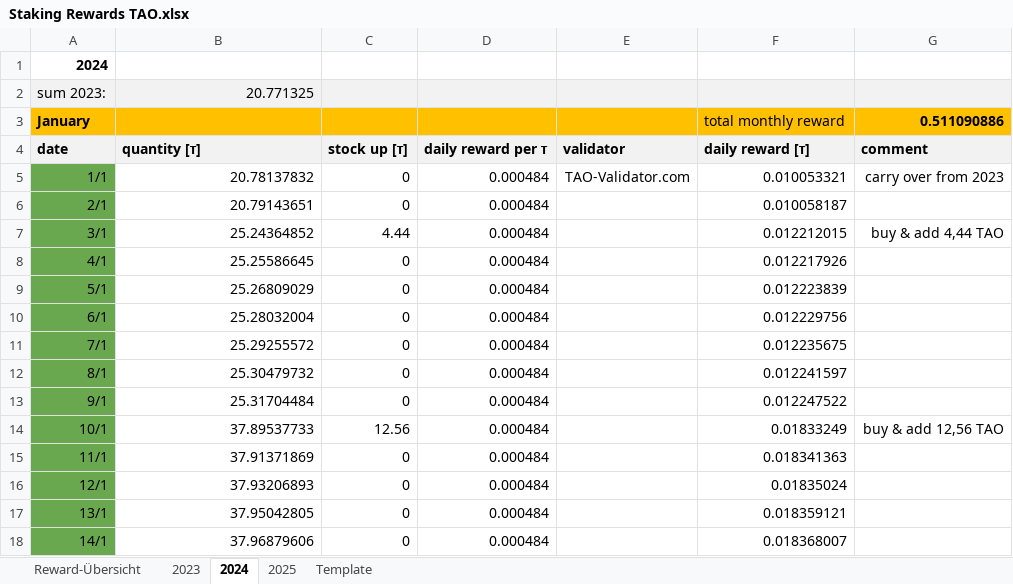
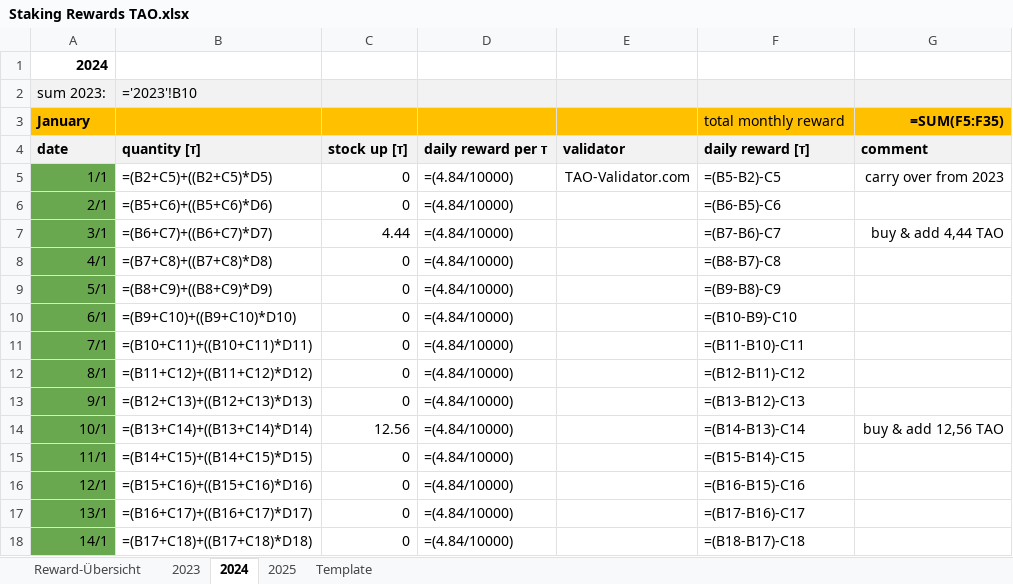
Before and after one commit to PatMunich/Crypto_WebScraper, an Excel workbook: Files/Staking Rewards TAO.xlsx, sheet 2024, drawn as a sheet; only a part is shown; values as stored, in another font and other column widths than the file's, no borders; formulas without a stored value are shown as written; charts and pictures not drawn; the diff covers the shown part only; the diff names each change by its address in the sheet, - before the commit and + after, or states it on an @@ line.

```diff
--- a/Files/Staking Rewards TAO.xlsx (sheet 2024)
+++ b/Files/Staking Rewards TAO.xlsx (sheet 2024)
-B2: 20.771325
+B2: ='2023'!B10
-G3: 0.511090886
+G3: =SUM(F5:F35)
-B5: 20.78137832
+B5: =(B2+C5)+((B2+C5)*D5)
-D5:D18: 0.000484
+D5:D18: =(4.84/10000)
-F5: 0.010053321
+F5: =(B5-B2)-C5
-B6: 20.79143651
+B6: =(B5+C6)+((B5+C6)*D6)
-F6: 0.010058187
+F6: =(B6-B5)-C6
-B7: 25.24364852
+B7: =(B6+C7)+((B6+C7)*D7)
-F7: 0.012212015
+F7: =(B7-B6)-C7
-B8: 25.25586645
+B8: =(B7+C8)+((B7+C8)*D8)
-F8: 0.012217926
+F8: =(B8-B7)-C8
-B9: 25.26809029
+B9: =(B8+C9)+((B8+C9)*D9)
-F9: 0.012223839
+F9: =(B9-B8)-C9
-B10: 25.28032004
+B10: =(B9+C10)+((B9+C10)*D10)
-F10: 0.012229756
+F10: =(B10-B9)-C10
-B11: 25.29255572
+B11: =(B10+C11)+((B10+C11)*D11)
-F11: 0.012235675
+F11: =(B11-B10)-C11
-B12: 25.30479732
+B12: =(B11+C12)+((B11+C12)*D12)
-F12: 0.012241597
+F12: =(B12-B11)-C12
-B13: 25.31704484
+B13: =(B12+C13)+((B12+C13)*D13)
-F13: 0.012247522
+F13: =(B13-B12)-C13
-B14: 37.89537733
+B14: =(B13+C14)+((B13+C14)*D14)
-F14: 0.01833249
+F14: =(B14-B13)-C14
-B15: 37.91371869
+B15: =(B14+C15)+((B14+C15)*D15)
-F15: 0.018341363
+F15: =(B15-B14)-C15
-B16: 37.93206893
+B16: =(B15+C16)+((B15+C16)*D16)
-F16: 0.01835024
+F16: =(B16-B15)-C16
-B17: 37.95042805
+B17: =(B16+C17)+((B16+C17)*D17)
-F17: 0.018359121
+F17: =(B17-B16)-C17
-B18: 37.96879606
+B18: =(B17+C18)+((B17+C18)*D18)
-F18: 0.018368007
+F18: =(B18-B17)-C18
```
Also changed, not shown: 11 added rows, 11 removed rows and 1067 edited cells elsewhere in this sheet, sheet 2025, sheet Template, sheet Reward-Übersicht, sheet 2023, charts or pictures.
